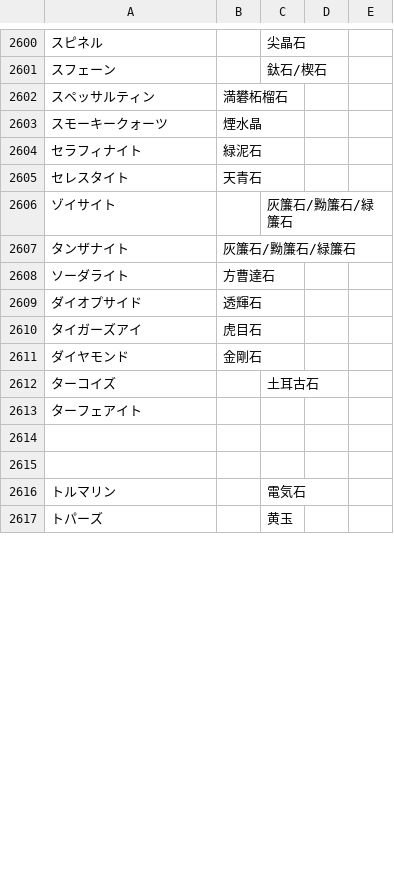
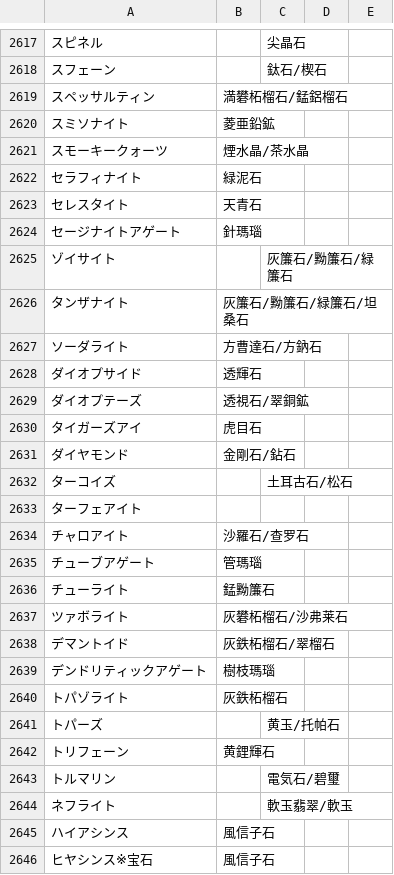
Before and after one commit to ooblog/LTsv10kanedit, a TSV file: kanword.tsv, drawn as a sheet; only a part is shown, gaps mark what is left out; removed rows and columns are numbered as before the commit, all else as after; the diff covers the shown part only; the diff names each change by its address in the sheet, - before the commit and + after, or states it on an @@ line.

```diff
--- a/kanword.tsv
+++ b/kanword.tsv
-B2619: 満礬柘榴石
+B2619: 満礬柘榴石/錳鋁榴石
+row 2620: スミソナイト | 菱亜鉛鉱
-B2621: 煙水晶
+B2621: 煙水晶/茶水晶
+row 2624: セージナイトアゲート | 針瑪瑙
-B2626: 灰簾石/黝簾石/緑簾石
+B2626: 灰簾石/黝簾石/緑簾石/坦桑石
-B2627: 方曹達石
+B2627: 方曹達石/方鈉石
+row 2629: ダイオプテーズ | 透視石/翠銅鉱
-B2631: 金剛石
+B2631: 金剛石/鉆石
-C2632: 土耳古石
+C2632: 土耳古石/松石
-row 2634: (empty)
+row 2634: チャロアイト | 沙羅石/查罗石
-row 2635: (empty)
+row 2635: チューブアゲート | 管瑪瑙
+row 2636: チューライト | 錳黝簾石
+row 2637: ツァボライト | 灰礬柘榴石/沙弗莱石
+row 2638: デマントイド | 灰鉄柘榴石/翠榴石
+row 2639: デンドリティックアゲート | 樹枝瑪瑙
+row 2640: トパゾライト | 灰鉄柘榴石
+row 2641: トパーズ |  | 黄玉/托帕石
+row 2642: トリフェーン | 黄鋰輝石
-C2643: 電気石
+C2643: 電気石/碧璽
-row 2617: トパーズ |  | 黄玉
+row 2644: ネフライト |  | 軟玉翡翠/軟玉
+row 2645: ハイアシンス | 風信子石
+row 2646: ヒヤシンス※宝石 | 風信子石
```
Also changed, not shown: 61 added rows, 2 moved rows and 20 edited cells elsewhere in this file, LTsv/LTsv_glyph.tsv, kanedit.tsv, 1 other file.
